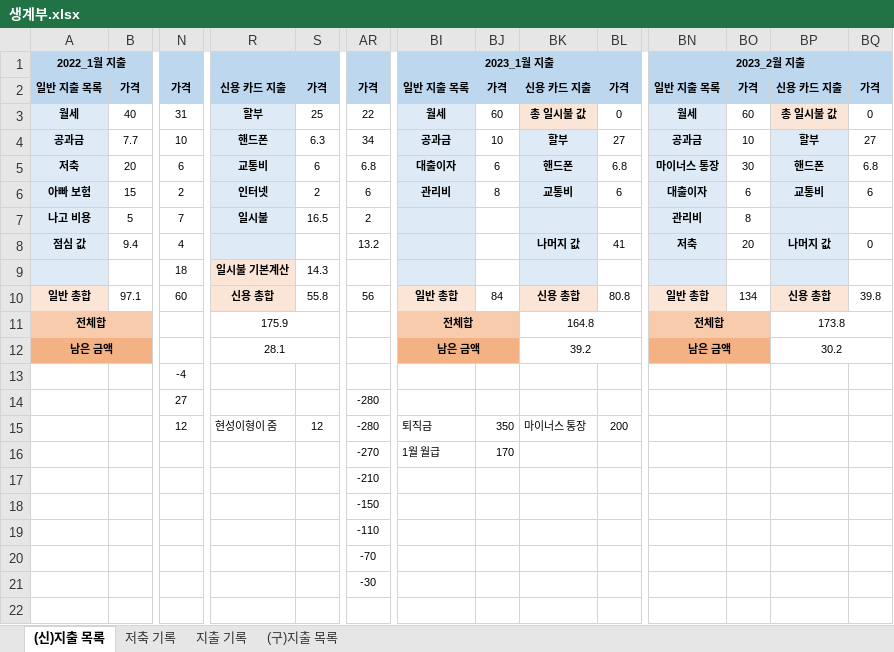
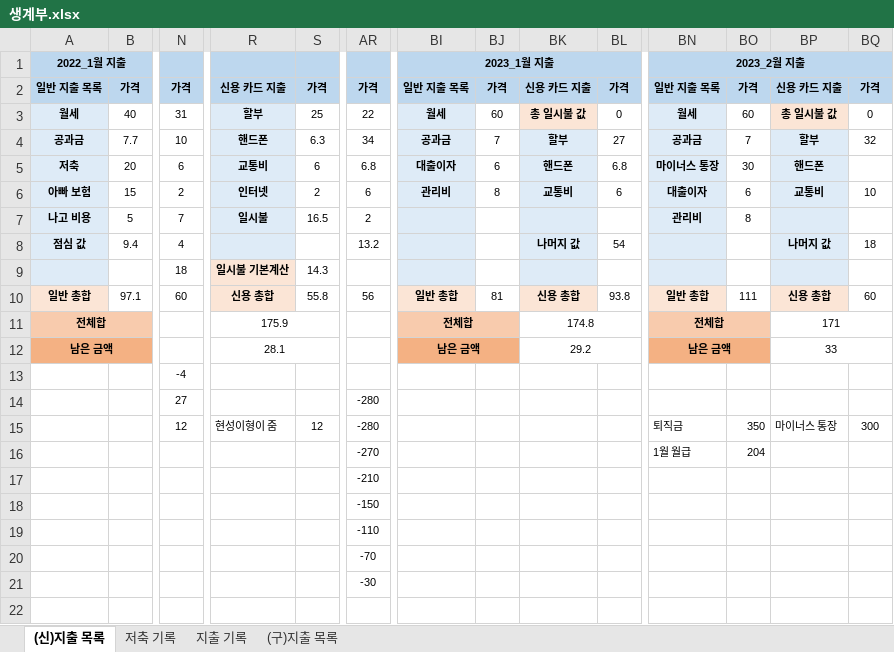
Before and after one commit to jungjinyeong/JinYeong_GitHub, an Excel workbook: 0. 기타 폴더/생계부.xlsx, sheet (신)지출 목록, drawn as a sheet; only a part is shown, gaps mark what is left out; values as stored, in another font and other column widths than the file's, no borders; removed rows and columns are numbered as before the commit, all else as after; rows hold the shown columns only; the diff names each change by its address in the sheet, - before the commit and + after, or states it on an @@ line.

```diff
--- a/0. 기타 폴더/생계부.xlsx (sheet (신)지출 목록)
+++ b/0. 기타 폴더/생계부.xlsx (sheet (신)지출 목록)
-BJ4: 10
+BJ4: 7
-BO4: 10
+BO4: 7
-BQ4: 27
+BQ4: 32
-BQ5: 6.8
+BQ5: (empty)
-BQ6: 6
+BQ6: 10
-BL8: 41
+BL8: 54
-BN8: 저축
+BN8: (empty)
-BO8: 20
+BO8: (empty)
-BQ8: 0
+BQ8: 18
-BJ10: 84
+BJ10: 81
-BL10: 80.8
+BL10: 93.8
-BO10: 134
+BO10: 111
-BQ10: 39.8
+BQ10: 60
-BK11: 164.8
+BK11: 174.8
-BP11: 173.8
+BP11: 171
-BK12: 39.2
+BK12: 29.2
-BP12: 30.2
+BP12: 33
-row 15:  |  | 12 | 현성이형이 줌 | 12 | -280 | 퇴직금 | 350 | 마이너스 통장 | 200
+row 15:  |  | 12 | 현성이형이 줌 | 12 | -280 |  |  |  |  | 퇴직금 | 350 | 마이너스 통장 | 300
-BI16: 1월 월급
+BI16: (empty)
-BJ16: 170
+BJ16: (empty)
-BN16: (empty)
+BN16: 1월 월급
-BO16: (empty)
+BO16: 204
```
Also changed, not shown: sheet 지출 기록, sheet 저축 기록, 26 other files.
